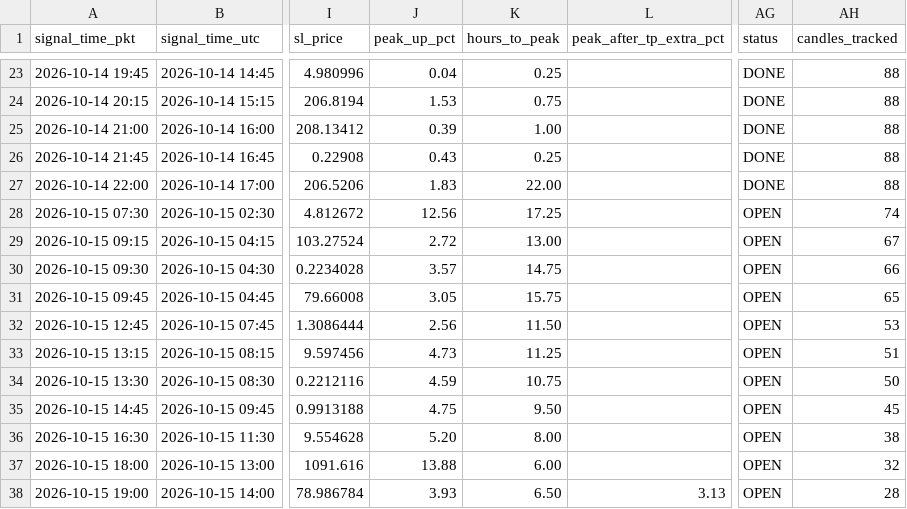
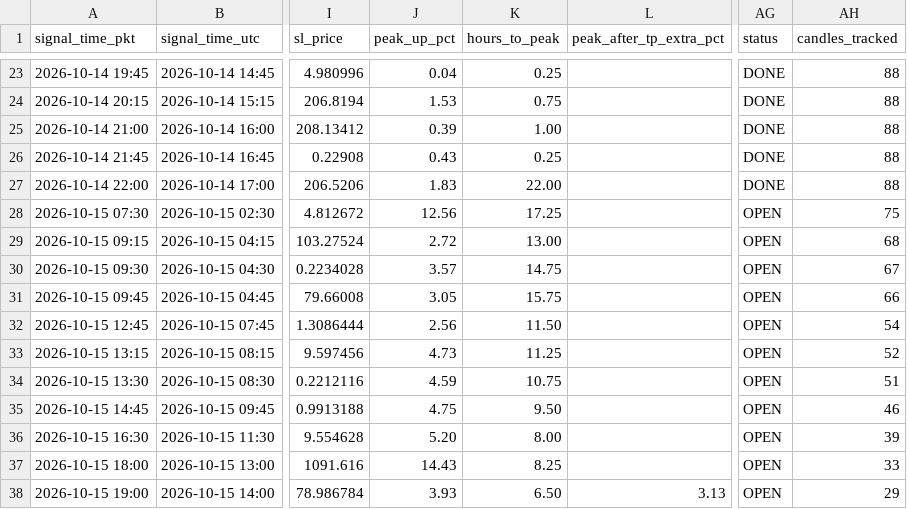
Before and after one commit to yasirhabib01399/bitget-scanner, a CSV file: signals_log.csv, drawn as a sheet; only a part is shown, gaps mark what is left out; the diff names each change by its address in the sheet, - before the commit and + after, or states it on an @@ line.

Commit message:
Update signals_log.csv [skip ci]

```diff
--- a/signals_log.csv
+++ b/signals_log.csv
-AH28 (candles_tracked): 74
+AH28 (candles_tracked): 75
-AH29 (candles_tracked): 67
+AH29 (candles_tracked): 68
-AH30 (candles_tracked): 66
+AH30 (candles_tracked): 67
-AH31 (candles_tracked): 65
+AH31 (candles_tracked): 66
-AH32 (candles_tracked): 53
+AH32 (candles_tracked): 54
-AH33 (candles_tracked): 51
+AH33 (candles_tracked): 52
-AH34 (candles_tracked): 50
+AH34 (candles_tracked): 51
-AH35 (candles_tracked): 45
+AH35 (candles_tracked): 46
-AH36 (candles_tracked): 38
+AH36 (candles_tracked): 39
-J37 (peak_up_pct): 13.88
+J37 (peak_up_pct): 14.43
-K37 (hours_to_peak): 6.00
+K37 (hours_to_peak): 8.25
-AH37 (candles_tracked): 32
+AH37 (candles_tracked): 33
-AH38 (candles_tracked): 28
+AH38 (candles_tracked): 29
```
